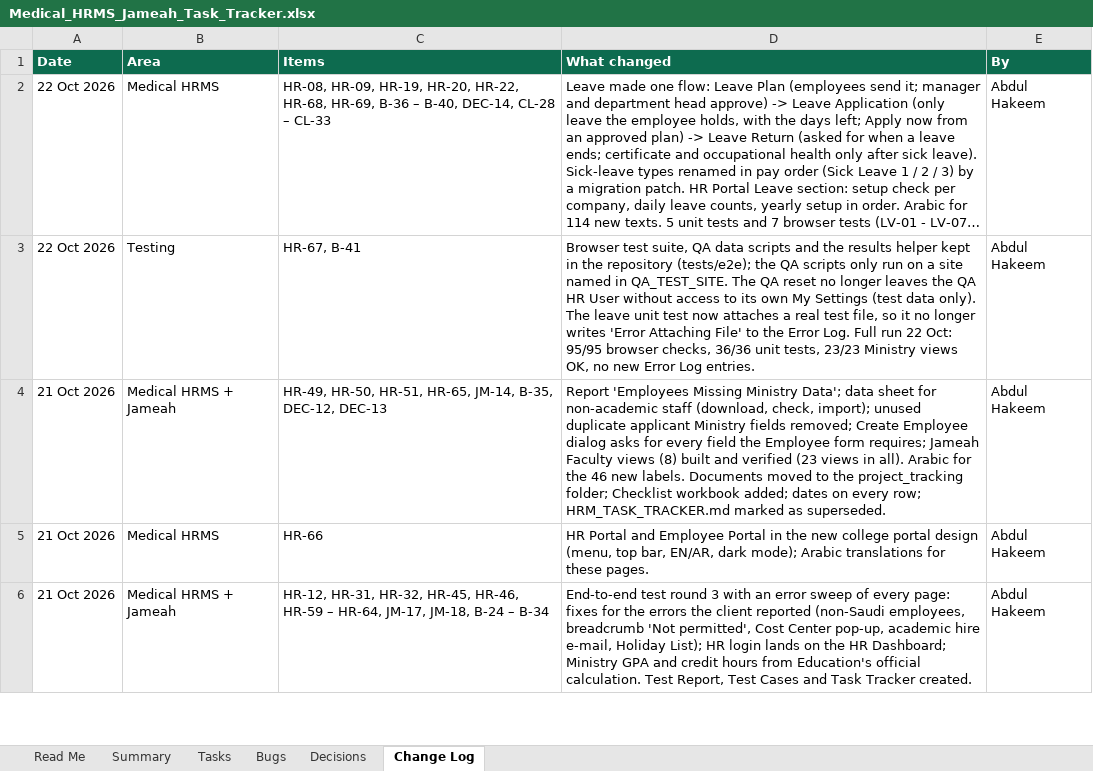
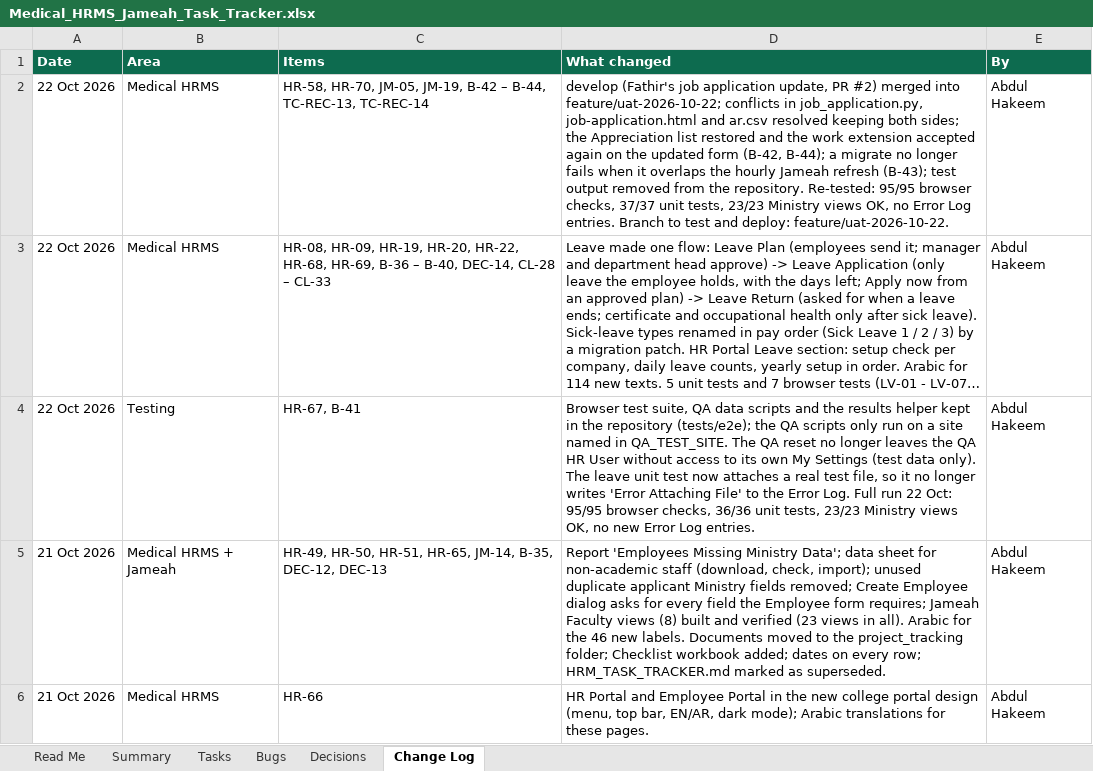
Before and after one commit to phpdevpro/edu-alriyada-hrm, an Excel workbook: project_tracking/Medical_HRMS_Jameah_Task_Tracker.xlsx, sheet Change Log, drawn as a sheet; only a part is shown; the shorter side is filled out with more unchanged rows; long unchanged cells end in …; values as stored, in another font and other column widths than the file's, no borders; the diff names each change by its address in the sheet, - before the commit and + after, or states it on an @@ line.

```diff
--- a/project_tracking/Medical_HRMS_Jameah_Task_Tracker.xlsx (sheet Change Log)
+++ b/project_tracking/Medical_HRMS_Jameah_Task_Tracker.xlsx (sheet Change Log)
+row 2: 22 Oct 2026 | Medical HRMS | HR-58, HR-70, JM-05, JM-19, B-42 – B-44, TC-REC-13, TC-REC-14 | develop (Fathir's job application update, PR #2) merged into feature/uat-2026-10-22; conflicts in job_application.py, job-application.html and ar.csv resolved keeping both sides; the Appreciation list restored and the work extension accepted again on the updated form (B-42, B-44); a migrate no longer fails when it overlaps the hourly Jameah refresh (B-43); test output removed from the repository. Re-tested: 95/95 browser checks, 37/37 unit tests, 23/23 Ministry views OK, no Error Log entries. Branch to test and deploy: feature/uat-2026-10-22. | Abdul Hakeem
```
Also changed, not shown: sheet Summary, sheet Bugs, sheet Tasks, project_tracking/Medical_HRMS_Jameah_Checklist.xlsx, project_tracking/Medical_HRMS_Jameah_Test_Cases.xlsx, 11 other files.
